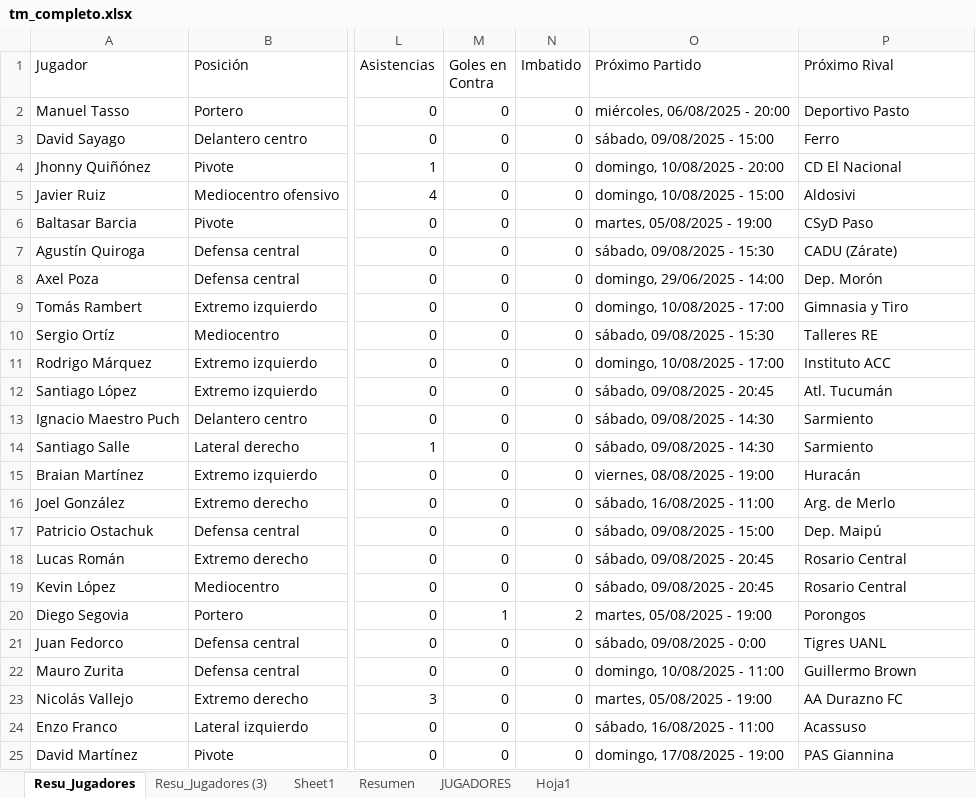
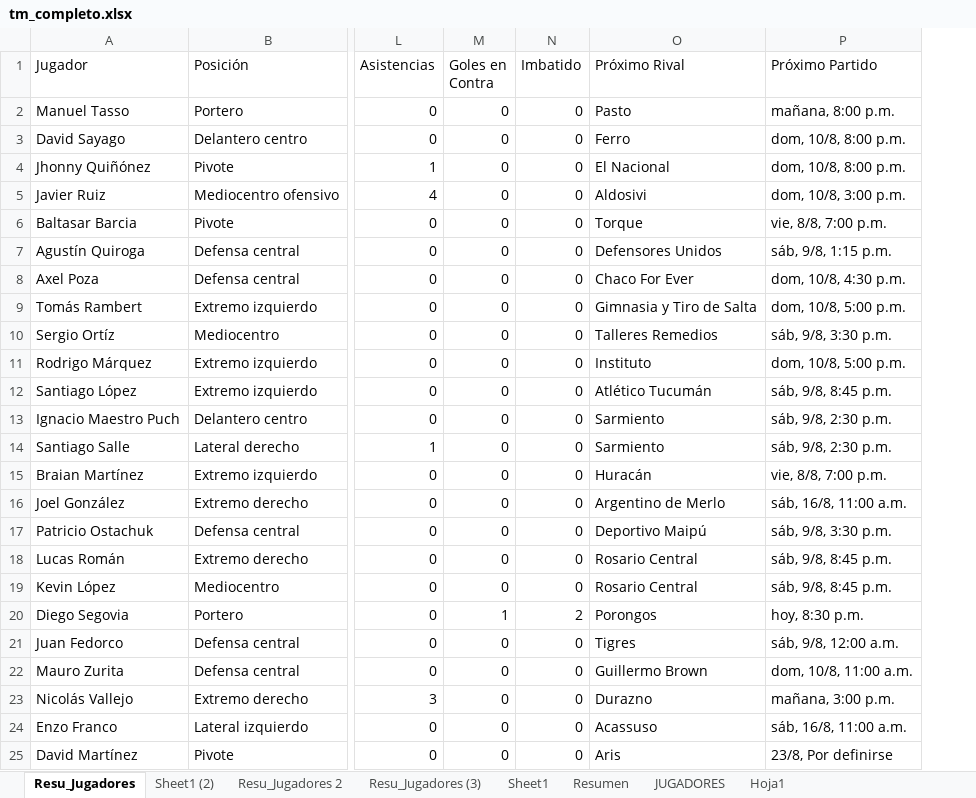
Before and after one commit to Independiente7L/infoavellared, an Excel workbook: tm_completo.xlsx, sheet Resu_Jugadores, drawn as a sheet; only a part is shown, gaps mark what is left out; values as stored, in another font and other column widths than the file's, no borders; table styles not drawn; removed rows and columns are numbered as before the commit, all else as after; the diff names each change by its address in the sheet, - before the commit and + after, or states it on an @@ line.

```diff
--- a/tm_completo.xlsx (sheet Resu_Jugadores)
+++ b/tm_completo.xlsx (sheet Resu_Jugadores)
+sheet tab: Sheet1 (2)
+sheet tab: Resu_Jugadores 2
-column O (Próximo Partido), rows 2-25: miércoles, 06/08/2025 - 20:00 | sábado, 09/08/2025 - 15:00 | domingo, 10/08/2025 - 20:00 | domingo, 10/08/2025 - 15:00 | martes, 05/08/2025 - 19:00 | sábado, 09/08/2025 - 15:30 | domingo, 29/06/2025 - 14:00 | domingo, 10/08/2025 - 17:00 | sábado, 09/08/2025 - 15:30 | domingo, 10/08/2025 - 17:00 | sábado, 09/08/2025 - 20:45 | sábado, 09/08/2025 - 14:30 | sábado, 09/08/2025 - 14:30 | viernes, 08/08/2025 - 19:00 | sábado, 16/08/2025 - 11:00 | sábado, 09/08/2025 - 15:00 | sábado, 09/08/2025 - 20:45 | sábado, 09/08/2025 - 20:45 | martes, 05/08/2025 - 19:00 | sábado, 09/08/2025 - 0:00 | domingo, 10/08/2025 - 11:00 | martes, 05/08/2025 - 19:00 | sábado, 16/08/2025 - 11:00 | domingo, 17/08/2025 - 19:00
+column P (Próximo Partido), rows 2-25: mañana, 8:00 p.m. | dom, 10/8, 8:00 p.m. | dom, 10/8, 8:00 p.m. | dom, 10/8, 3:00 p.m. | vie, 8/8, 7:00 p.m. | sáb, 9/8, 1:15 p.m. | dom, 10/8, 4:30 p.m. | dom, 10/8, 5:00 p.m. | sáb, 9/8, 3:30 p.m. | dom, 10/8, 5:00 p.m. | sáb, 9/8, 8:45 p.m. | sáb, 9/8, 2:30 p.m. | sáb, 9/8, 2:30 p.m. | vie, 8/8, 7:00 p.m. | sáb, 16/8, 11:00 a.m. | sáb, 9/8, 3:30 p.m. | sáb, 9/8, 8:45 p.m. | sáb, 9/8, 8:45 p.m. | hoy, 8:30 p.m. | sáb, 9/8, 12:00 a.m. | dom, 10/8, 11:00 a.m. | mañana, 3:00 p.m. | sáb, 16/8, 11:00 a.m. | 23/8, Por definirse
-O2 (Próximo Rival): Deportivo Pasto
+O2 (Próximo Rival): Pasto
-O4 (Próximo Rival): CD El Nacional
+O4 (Próximo Rival): El Nacional
-O6 (Próximo Rival): CSyD Paso
+O6 (Próximo Rival): Torque
-O7 (Próximo Rival): CADU (Zárate)
+O7 (Próximo Rival): Defensores Unidos
-O8 (Próximo Rival): Dep. Morón
+O8 (Próximo Rival): Chaco For Ever
-O9 (Próximo Rival): Gimnasia y Tiro
+O9 (Próximo Rival): Gimnasia y Tiro de Salta
-O10 (Próximo Rival): Talleres RE
+O10 (Próximo Rival): Talleres Remedios
-O11 (Próximo Rival): Instituto ACC
+O11 (Próximo Rival): Instituto
-O12 (Próximo Rival): Atl. Tucumán
+O12 (Próximo Rival): Atlético Tucumán
-O16 (Próximo Rival): Arg. de Merlo
+O16 (Próximo Rival): Argentino de Merlo
-O17 (Próximo Rival): Dep. Maipú
+O17 (Próximo Rival): Deportivo Maipú
-O21 (Próximo Rival): Tigres UANL
+O21 (Próximo Rival): Tigres
-O23 (Próximo Rival): AA Durazno FC
+O23 (Próximo Rival): Durazno
-O25 (Próximo Rival): PAS Giannina
+O25 (Próximo Rival): Aris
```
Also changed, not shown: proximos_partidos.xlsx, 2 other files.
